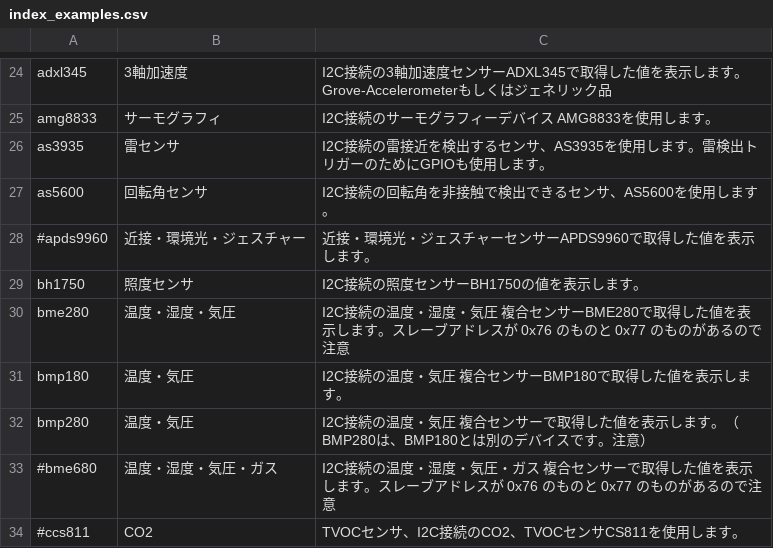
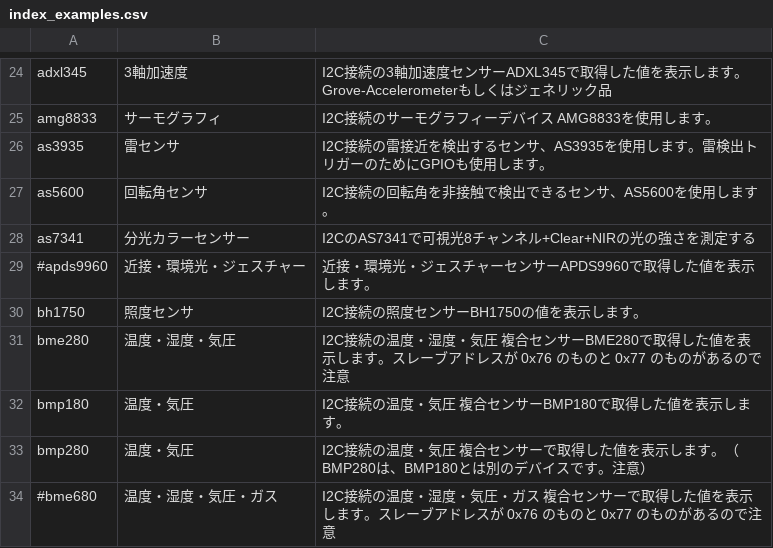
Before and after one commit to chirimen-oh/chirimen-deepwiki, a CSV file: sources/pizero-src/esm-examples/index_examples.csv, drawn as a sheet; only a part is shown, gaps mark what is left out; the shorter side is filled out with more unchanged rows; the diff names each change by its address in the sheet, - before the commit and + after, or states it on an @@ line.

```diff
--- a/sources/pizero-src/esm-examples/index_examples.csv
+++ b/sources/pizero-src/esm-examples/index_examples.csv
+row 28: as7341 | 分光カラーセンサー | I2CのAS7341で可視光8チャンネル+Clear+NIRの光の強さを測定する
```
Also changed, not shown: 10 other files.
